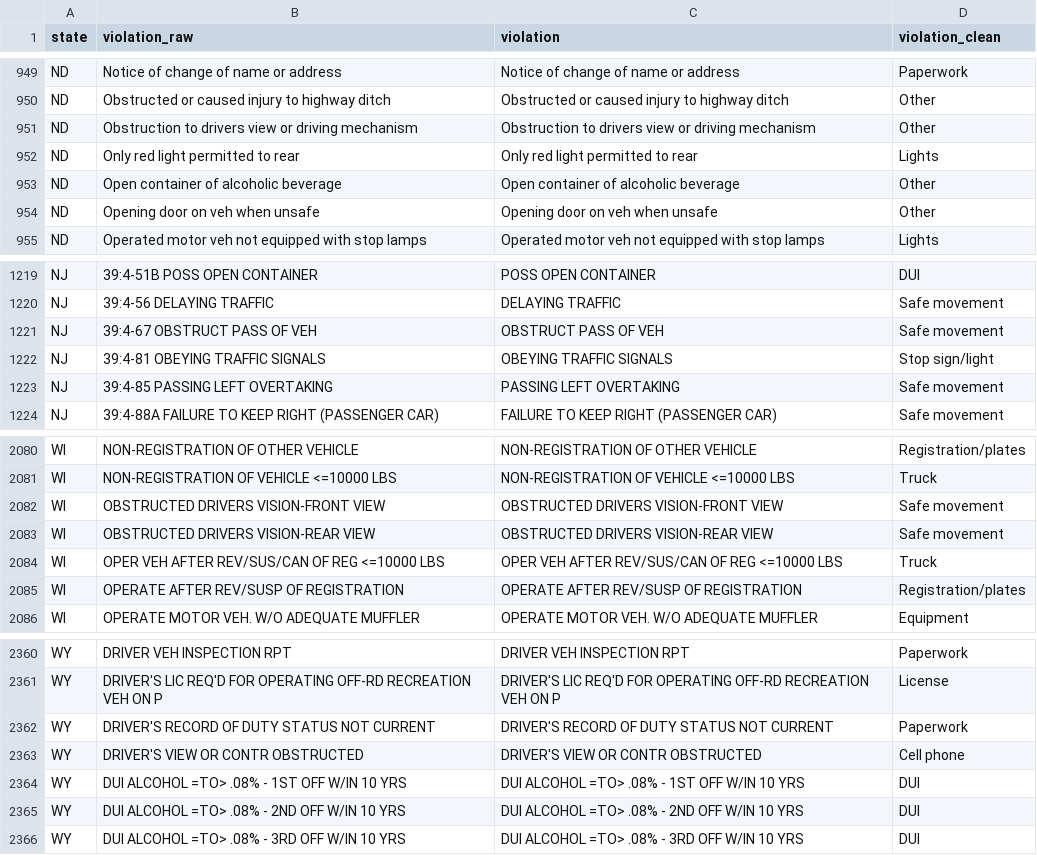
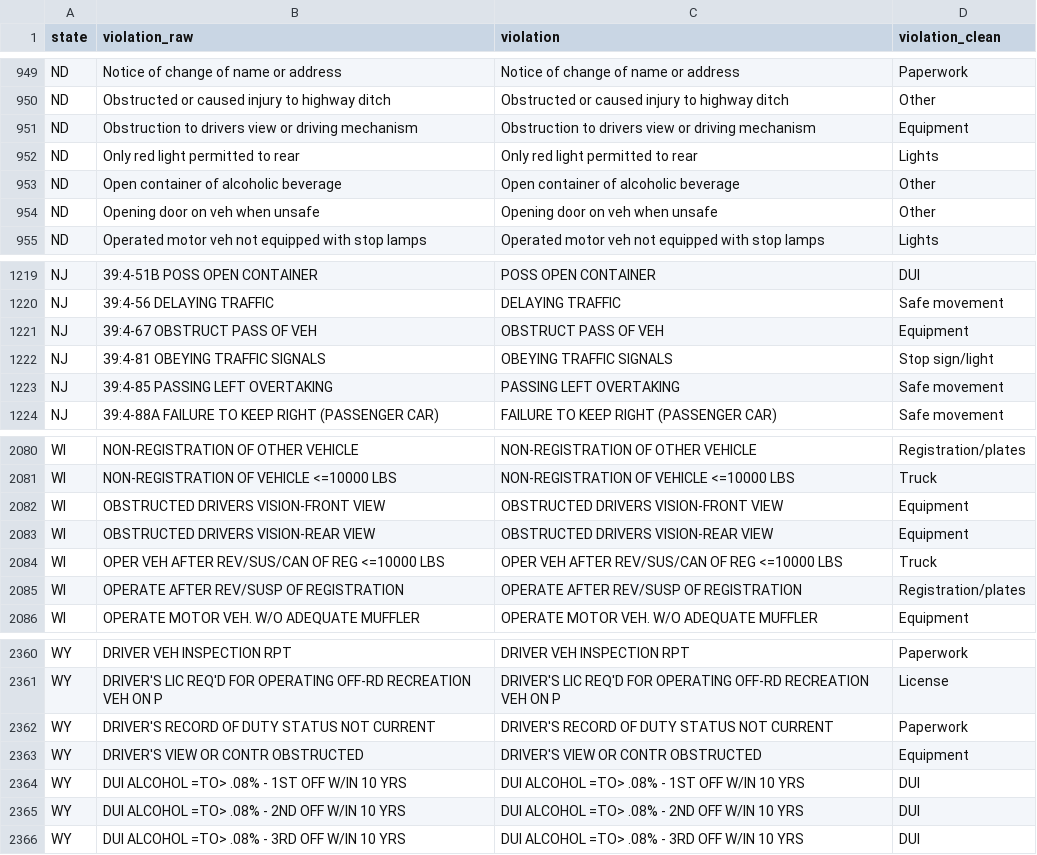
Before and after one commit to 5harad/openpolicing, a CSV file: resources/dictionaries/violations.csv, drawn as a sheet; only a part is shown, gaps mark what is left out.

Commit message:
consistent obstruction as Equipment

```diff
--- a/resources/dictionaries/violations.csv
+++ b/resources/dictionaries/violations.csv
@@ -950,3 +950,3 @@
 "ND","Obstructed or caused injury to highway ditch","Obstructed or caused injury to highway ditch","Other"
-"ND","Obstruction to drivers view or driving mechanism","Obstruction to drivers view or driving mechanism","Other"
+"ND","Obstruction to drivers view or driving mechanism","Obstruction to drivers view or driving mechanism","Equipment"
 "ND","Only red light permitted to rear","Only red light permitted to rear","Lights"
@@ -1220,3 +1220,3 @@
 "NJ","39:4-56 DELAYING TRAFFIC","DELAYING TRAFFIC","Safe movement"
-"NJ","39:4-67 OBSTRUCT PASS OF VEH","OBSTRUCT PASS OF VEH","Safe movement"
+"NJ","39:4-67 OBSTRUCT PASS OF VEH","OBSTRUCT PASS OF VEH","Equipment"
 "NJ","39:4-81 OBEYING TRAFFIC SIGNALS","OBEYING TRAFFIC SIGNALS","Stop sign/light"
@@ -2081,4 +2081,4 @@
 "WI","NON-REGISTRATION OF VEHICLE <=10000 LBS","NON-REGISTRATION OF VEHICLE <=10000 LBS","Truck"
-"WI","OBSTRUCTED DRIVERS VISION-FRONT VIEW","OBSTRUCTED DRIVERS VISION-FRONT VIEW","Safe movement"
-"WI","OBSTRUCTED DRIVERS VISION-REAR VIEW","OBSTRUCTED DRIVERS VISION-REAR VIEW","Safe movement"
+"WI","OBSTRUCTED DRIVERS VISION-FRONT VIEW","OBSTRUCTED DRIVERS VISION-FRONT VIEW","Equipment"
+"WI","OBSTRUCTED DRIVERS VISION-REAR VIEW","OBSTRUCTED DRIVERS VISION-REAR VIEW","Equipment"
 "WI","OPER VEH AFTER REV/SUS/CAN OF REG <=10000 LBS","OPER VEH AFTER REV/SUS/CAN OF REG <=10000 LBS","Truck"
@@ -2362,3 +2362,3 @@
 "WY","DRIVER'S RECORD OF DUTY STATUS NOT CURRENT","DRIVER'S RECORD OF DUTY STATUS NOT CURRENT","Paperwork"
-"WY","DRIVER'S VIEW OR CONTR OBSTRUCTED","DRIVER'S VIEW OR CONTR OBSTRUCTED","Cell phone"
+"WY","DRIVER'S VIEW OR CONTR OBSTRUCTED","DRIVER'S VIEW OR CONTR OBSTRUCTED","Equipment"
 "WY","DUI ALCOHOL =TO> .08% - 1ST OFF W/IN 10 YRS","DUI ALCOHOL =TO> .08% - 1ST OFF W/IN 10 YRS","DUI"
```
